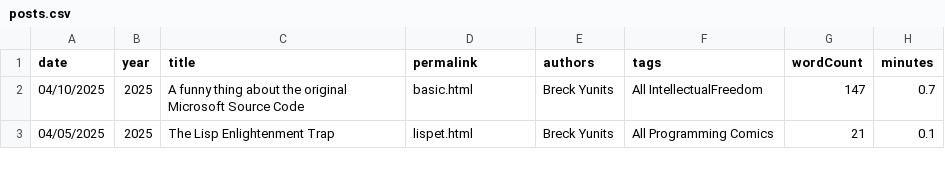
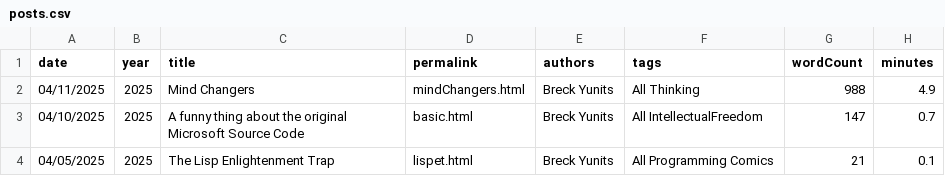
Before and after one commit to breck7/breckyunits.com, a CSV file: posts.csv, drawn as a sheet; only a part is shown; the diff names each change by its address in the sheet, - before the commit and + after, or states it on an @@ line.

Commit message:
Deploying to wws from @ breck7/breckyunits.com@ced68f3cd3b802920e7c77eef159bdc9c3f0d6a5 🚀

```diff
--- a/posts.csv
+++ b/posts.csv
+row 2: 04/11/2025 | 2025 | Mind Changers | mindChangers.html | Breck Yunits | All Thinking | 988 | 4.9
```
Also changed, not shown: parserUsage.csv, posts.tsv, 36 other files.
